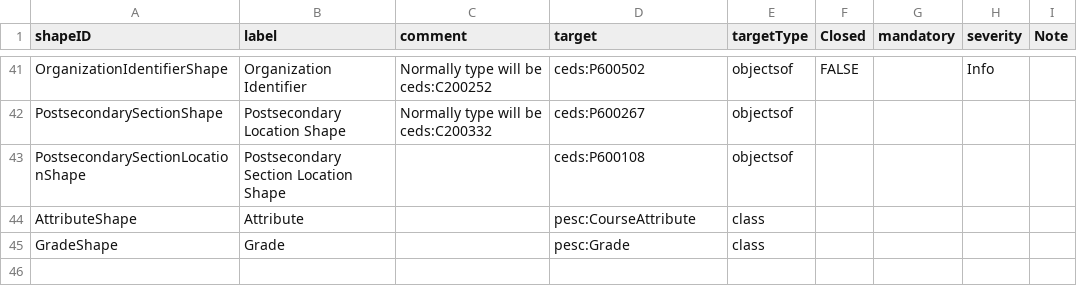
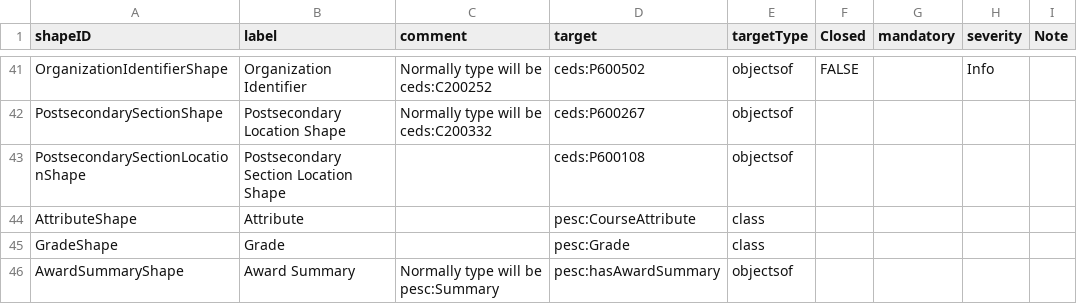
Before and after one commit to pesc-org/json-ld-transcript, a CSV file: TAP+SHACL/shapes.csv, drawn as a sheet; only a part is shown, gaps mark what is left out.

Commit message:
Updates to add and test Award Summary

```diff
--- a/TAP+SHACL/shapes.csv
+++ b/TAP+SHACL/shapes.csv
@@ -45 +45,2 @@ AttributeShape,Attribute,,pesc:CourseAttribute,class,,,,
 GradeShape,Grade,,pesc:Grade,class,,,,
+AwardSummaryShape,Award Summary,Normally type will be pesc:Summary,pesc:hasAwardSummary,objectsof,,,,
```
Also changed, not shown: 12 other files.
